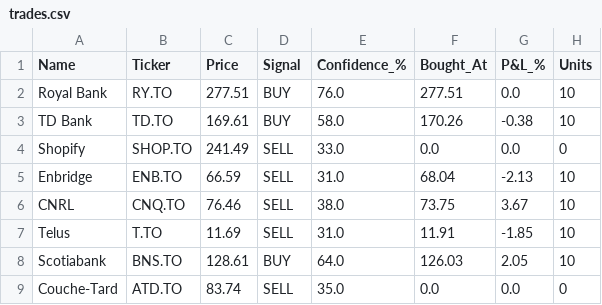
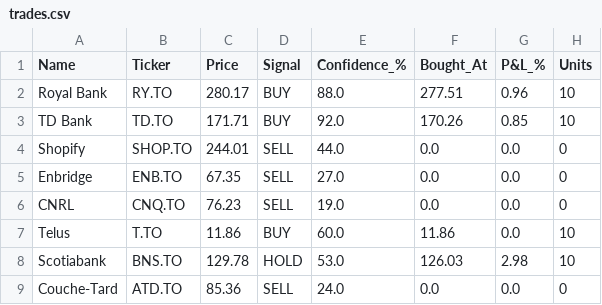
Before and after one commit to kdk1996/tsx-trading-bot, a CSV file: trades.csv, drawn as a sheet.

```diff
--- a/trades.csv
+++ b/trades.csv
@@ -1,9 +1,9 @@
 Name,Ticker,Price,Signal,Confidence_%,Bought_At,P&L_%,Units
-Royal Bank,RY.TO,277.51,BUY,76.0,277.51,0.0,10
-TD Bank,TD.TO,169.61,BUY,58.0,170.26,-0.38,10
-Shopify,SHOP.TO,241.49,SELL,33.0,0.0,0.0,0
-Enbridge,ENB.TO,66.59,SELL,31.0,68.04,-2.13,10
-CNRL,CNQ.TO,76.46,SELL,38.0,73.75,3.67,10
-Telus,T.TO,11.69,SELL,31.0,11.91,-1.85,10
-Scotiabank,BNS.TO,128.61,BUY,64.0,126.03,2.05,10
-Couche-Tard,ATD.TO,83.74,SELL,35.0,0.0,0.0,0
+Royal Bank,RY.TO,280.17,BUY,88.0,277.51,0.96,10
+TD Bank,TD.TO,171.71,BUY,92.0,170.26,0.85,10
+Shopify,SHOP.TO,244.01,SELL,44.0,0.0,0.0,0
+Enbridge,ENB.TO,67.35,SELL,27.0,0.0,0.0,0
+CNRL,CNQ.TO,76.23,SELL,19.0,0.0,0.0,0
+Telus,T.TO,11.86,BUY,60.0,11.86,0.0,10
+Scotiabank,BNS.TO,129.78,HOLD,53.0,126.03,2.98,10
+Couche-Tard,ATD.TO,85.36,SELL,24.0,0.0,0.0,0
```
Also changed, not shown: 1 other file.
